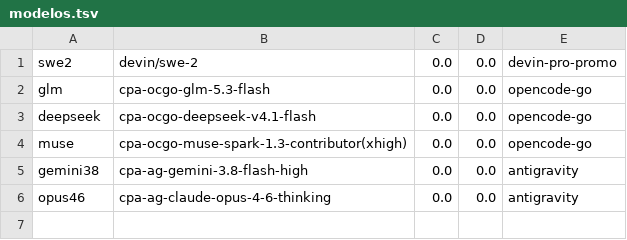
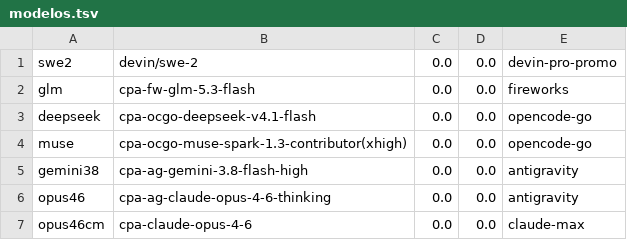
Before and after one commit to heliowap/delegador, a TSV file: evals/piloto/modelos.tsv, drawn as a sheet.

```diff
--- a/evals/piloto/modelos.tsv
+++ b/evals/piloto/modelos.tsv
@@ -1,3 +1,3 @@
 swe2	devin/swe-2	0.0	0.0	devin-pro-promo
-glm	cpa-ocgo-glm-5.3-flash	0.0	0.0	opencode-go
+glm	cpa-fw-glm-5.3-flash	0.0	0.0	fireworks
 deepseek	cpa-ocgo-deepseek-v4.1-flash	0.0	0.0	opencode-go
@@ -6 +6,2 @@ gemini38	cpa-ag-gemini-3.8-flash-high	0.0	0.0	antigravity
 opus46	cpa-ag-claude-opus-4-6-thinking	0.0	0.0	antigravity
+opus46cm	cpa-claude-opus-4-6	0.0	0.0	claude-max
```
Also changed, not shown: evals/piloto/placar-2026-09-21.tsv, 1 other file.
